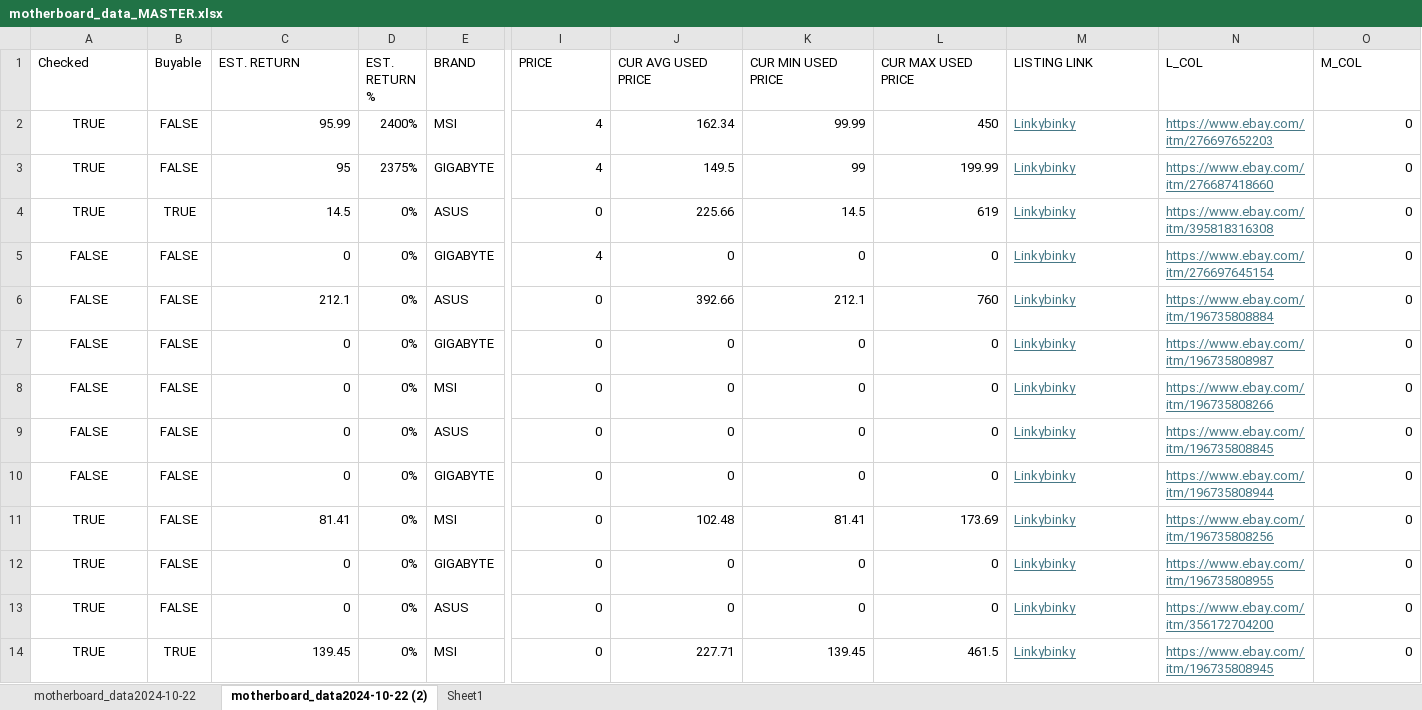
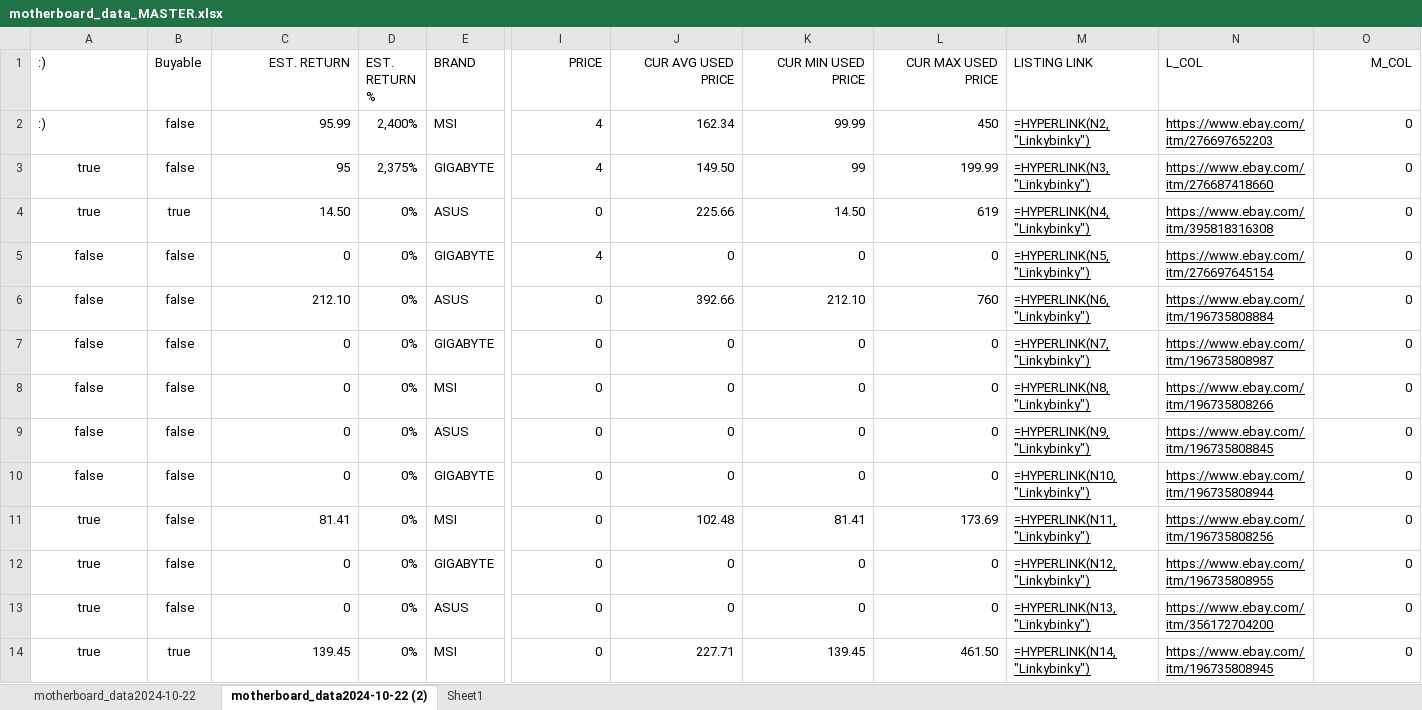
Before and after one commit to C43d34/EbayAPIScraperResearch, an Excel workbook: motherboard_data_MASTER.xlsx, sheet motherboard_data2024-10-22 (2), drawn as a sheet; only a part is shown, gaps mark what is left out; values as stored, in another font and other column widths than the file's, no borders; formulas without a stored value are shown as written; table styles not drawn; the diff covers the shown part only; the diff names each change by its address in the sheet, - before the commit and + after, or states it on an @@ line.

```diff
--- a/motherboard_data_MASTER.xlsx (sheet motherboard_data2024-10-22 (2))
+++ b/motherboard_data_MASTER.xlsx (sheet motherboard_data2024-10-22 (2))
-A1: Checked
+A1: :)
-C1 alignment: left
+C1 alignment: right
-I1:L1 alignment: left
+I1:L1 alignment: right
-O1 alignment: left
+O1 alignment: right
-A2 (:)): TRUE
+A2 (:)): :)
-A2 alignment: center
+A2 alignment: left
-B2:B3 (Buyable): FALSE
+B2:B3 (Buyable): false
-D2 (EST. RETURN %): 2400%
+D2 (EST. RETURN %): 2,400%
-M2 (LISTING LINK): Linkybinky
+M2 (LISTING LINK): =HYPERLINK(N2,"Linkybinky")
-M2:N14 text colour: #467886
+M2:N14 text colour: black
-A3:A4 (:)): TRUE
+A3:A4 (:)): true
-D3 (EST. RETURN %): 2375%
+D3 (EST. RETURN %): 2,375%
-J3 (CUR AVG USED PRICE): 149.5
+J3 (CUR AVG USED PRICE): 149.50
-M3 (LISTING LINK): Linkybinky
+M3 (LISTING LINK): =HYPERLINK(N3,"Linkybinky")
-B4 (Buyable): TRUE
+B4 (Buyable): true
-C4 (EST. RETURN): 14.5
+C4 (EST. RETURN): 14.50
-K4 (CUR MIN USED PRICE): 14.5
+K4 (CUR MIN USED PRICE): 14.50
-M4 (LISTING LINK): Linkybinky
+M4 (LISTING LINK): =HYPERLINK(N4,"Linkybinky")
-A5:A10 (:)): FALSE
+A5:A10 (:)): false
-B5:B13 (Buyable): FALSE
+B5:B13 (Buyable): false
-M5 (LISTING LINK): Linkybinky
+M5 (LISTING LINK): =HYPERLINK(N5,"Linkybinky")
-C6 (EST. RETURN): 212.1
+C6 (EST. RETURN): 212.10
-K6 (CUR MIN USED PRICE): 212.1
+K6 (CUR MIN USED PRICE): 212.10
-M6 (LISTING LINK): Linkybinky
+M6 (LISTING LINK): =HYPERLINK(N6,"Linkybinky")
-M7 (LISTING LINK): Linkybinky
+M7 (LISTING LINK): =HYPERLINK(N7,"Linkybinky")
-M8 (LISTING LINK): Linkybinky
+M8 (LISTING LINK): =HYPERLINK(N8,"Linkybinky")
-M9 (LISTING LINK): Linkybinky
+M9 (LISTING LINK): =HYPERLINK(N9,"Linkybinky")
-M10 (LISTING LINK): Linkybinky
+M10 (LISTING LINK): =HYPERLINK(N10,"Linkybinky")
-A11:A14 (:)): TRUE
+A11:A14 (:)): true
-M11 (LISTING LINK): Linkybinky
+M11 (LISTING LINK): =HYPERLINK(N11,"Linkybinky")
-M12 (LISTING LINK): Linkybinky
+M12 (LISTING LINK): =HYPERLINK(N12,"Linkybinky")
-M13 (LISTING LINK): Linkybinky
+M13 (LISTING LINK): =HYPERLINK(N13,"Linkybinky")
-B14 (Buyable): TRUE
+B14 (Buyable): true
-L14 (CUR MAX USED PRICE): 461.5
+L14 (CUR MAX USED PRICE): 461.50
-M14 (LISTING LINK): Linkybinky
+M14 (LISTING LINK): =HYPERLINK(N14,"Linkybinky")
```
Also changed, not shown: 131 edited cells and cell formats elsewhere in this sheet, sheet motherboard_data2024-10-22, 7 other files.
